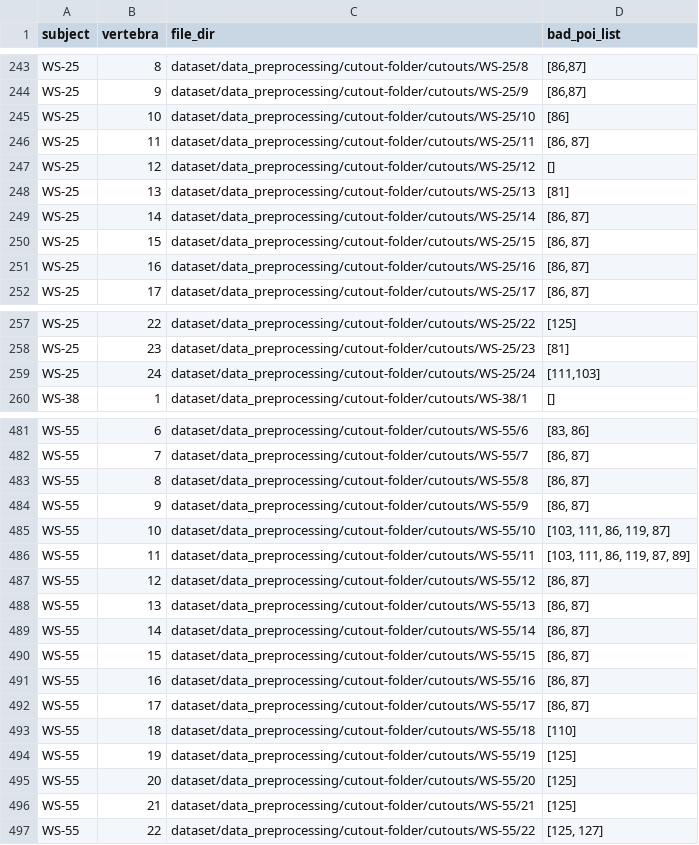
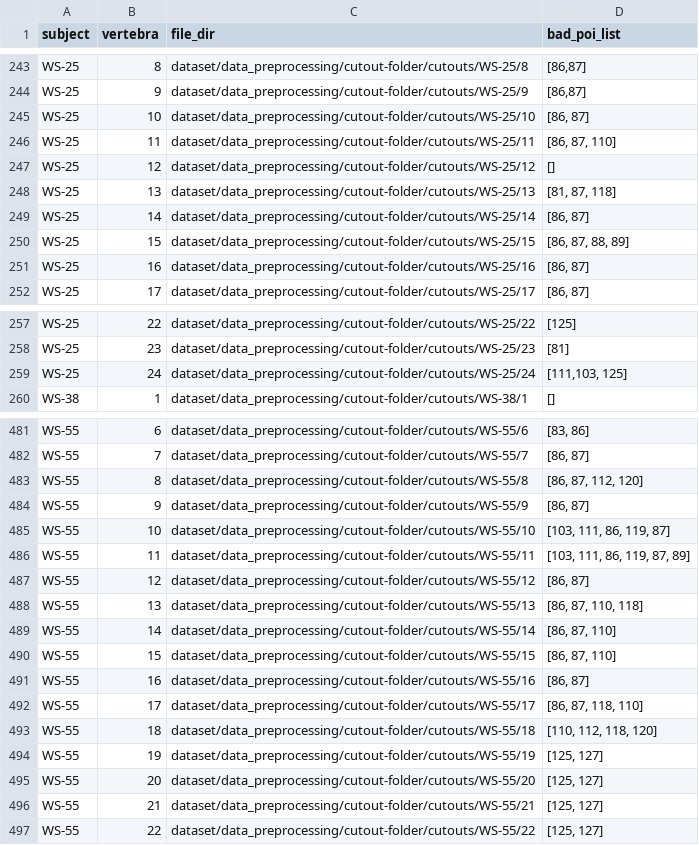
Before and after one commit to alissayuxuan/3dVertPois, a CSV file: src/dataset/data_preprocessing/cutout-folder/cutouts/master_df-excel_outliers_proj_6_exclude_manual.csv, drawn as a sheet; only a part is shown, gaps mark what is left out; the diff covers the shown part only.

```diff
--- a/src/dataset/data_preprocessing/cutout-folder/cutouts/master_df-excel_outliers_proj_6_exclude_manual.csv
+++ b/src/dataset/data_preprocessing/cutout-folder/cutouts/master_df-excel_outliers_proj_6_exclude_manual.csv
@@ -244,8 +244,8 @@ WS-25,8,dataset/data_preprocessing/cutout-folder/cutouts/WS-25/8,"[86,87]"
 WS-25,9,dataset/data_preprocessing/cutout-folder/cutouts/WS-25/9,"[86,87]"
-WS-25,10,dataset/data_preprocessing/cutout-folder/cutouts/WS-25/10,[86]
-WS-25,11,dataset/data_preprocessing/cutout-folder/cutouts/WS-25/11,"[86, 87]"
+WS-25,10,dataset/data_preprocessing/cutout-folder/cutouts/WS-25/10,"[86, 87]"
+WS-25,11,dataset/data_preprocessing/cutout-folder/cutouts/WS-25/11,"[86, 87, 110]"
 WS-25,12,dataset/data_preprocessing/cutout-folder/cutouts/WS-25/12,[]
-WS-25,13,dataset/data_preprocessing/cutout-folder/cutouts/WS-25/13,[81]
+WS-25,13,dataset/data_preprocessing/cutout-folder/cutouts/WS-25/13,"[81, 87, 118]"
 WS-25,14,dataset/data_preprocessing/cutout-folder/cutouts/WS-25/14,"[86, 87]"
-WS-25,15,dataset/data_preprocessing/cutout-folder/cutouts/WS-25/15,"[86, 87]"
+WS-25,15,dataset/data_preprocessing/cutout-folder/cutouts/WS-25/15,"[86, 87, 88, 89]"
 WS-25,16,dataset/data_preprocessing/cutout-folder/cutouts/WS-25/16,"[86, 87]"
@@ -258,3 +258,3 @@ WS-25,22,dataset/data_preprocessing/cutout-folder/cutouts/WS-25/22,[125]
 WS-25,23,dataset/data_preprocessing/cutout-folder/cutouts/WS-25/23,[81]
-WS-25,24,dataset/data_preprocessing/cutout-folder/cutouts/WS-25/24,"[111,103]"
+WS-25,24,dataset/data_preprocessing/cutout-folder/cutouts/WS-25/24,"[111,103, 125]"
 WS-38,1,dataset/data_preprocessing/cutout-folder/cutouts/WS-38/1,[]
@@ -482,3 +482,3 @@ WS-55,6,dataset/data_preprocessing/cutout-folder/cutouts/WS-55/6,"[83, 86]"
 WS-55,7,dataset/data_preprocessing/cutout-folder/cutouts/WS-55/7,"[86, 87]"
-WS-55,8,dataset/data_preprocessing/cutout-folder/cutouts/WS-55/8,"[86, 87]"
+WS-55,8,dataset/data_preprocessing/cutout-folder/cutouts/WS-55/8,"[86, 87, 112, 120]"
 WS-55,9,dataset/data_preprocessing/cutout-folder/cutouts/WS-55/9,"[86, 87]"
@@ -487,11 +487,11 @@ WS-55,11,dataset/data_preprocessing/cutout-folder/cutouts/WS-55/11,"[103, 111, 8
 WS-55,12,dataset/data_preprocessing/cutout-folder/cutouts/WS-55/12,"[86, 87]"
-WS-55,13,dataset/data_preprocessing/cutout-folder/cutouts/WS-55/13,"[86, 87]"
-WS-55,14,dataset/data_preprocessing/cutout-folder/cutouts/WS-55/14,"[86, 87]"
-WS-55,15,dataset/data_preprocessing/cutout-folder/cutouts/WS-55/15,"[86, 87]"
+WS-55,13,dataset/data_preprocessing/cutout-folder/cutouts/WS-55/13,"[86, 87, 110, 118]"
+WS-55,14,dataset/data_preprocessing/cutout-folder/cutouts/WS-55/14,"[86, 87, 110]"
+WS-55,15,dataset/data_preprocessing/cutout-folder/cutouts/WS-55/15,"[86, 87, 110]"
 WS-55,16,dataset/data_preprocessing/cutout-folder/cutouts/WS-55/16,"[86, 87]"
-WS-55,17,dataset/data_preprocessing/cutout-folder/cutouts/WS-55/17,"[86, 87]"
-WS-55,18,dataset/data_preprocessing/cutout-folder/cutouts/WS-55/18,[110]
-WS-55,19,dataset/data_preprocessing/cutout-folder/cutouts/WS-55/19,[125]
-WS-55,20,dataset/data_preprocessing/cutout-folder/cutouts/WS-55/20,[125]
-WS-55,21,dataset/data_preprocessing/cutout-folder/cutouts/WS-55/21,[125]
+WS-55,17,dataset/data_preprocessing/cutout-folder/cutouts/WS-55/17,"[86, 87, 118, 110]"
+WS-55,18,dataset/data_preprocessing/cutout-folder/cutouts/WS-55/18,"[110, 112, 118, 120]"
+WS-55,19,dataset/data_preprocessing/cutout-folder/cutouts/WS-55/19,"[125, 127]"
+WS-55,20,dataset/data_preprocessing/cutout-folder/cutouts/WS-55/20,"[125, 127]"
+WS-55,21,dataset/data_preprocessing/cutout-folder/cutouts/WS-55/21,"[125, 127]"
 WS-55,22,dataset/data_preprocessing/cutout-folder/cutouts/WS-55/22,"[125, 127]"
```
Also changed, not shown: 24 edited cells elsewhere in this file, 4 other files.
